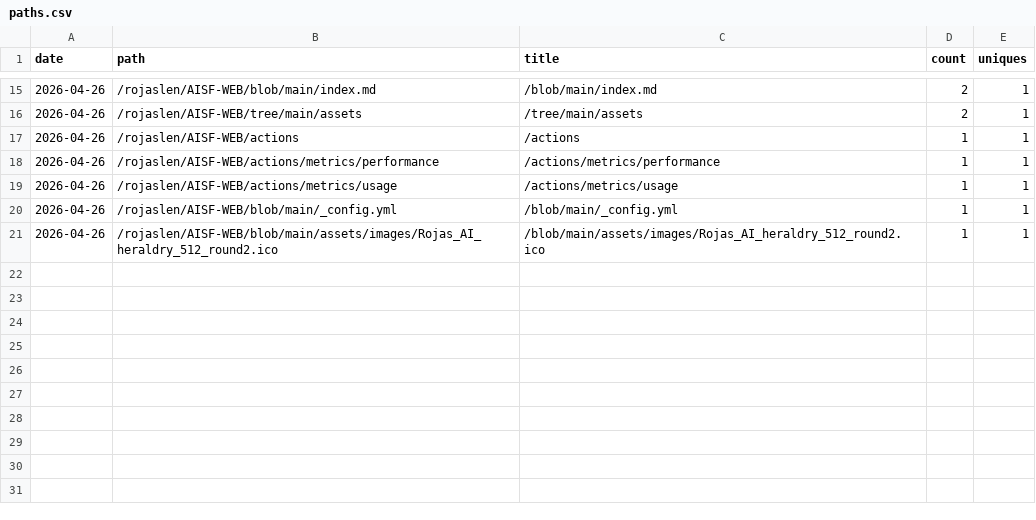
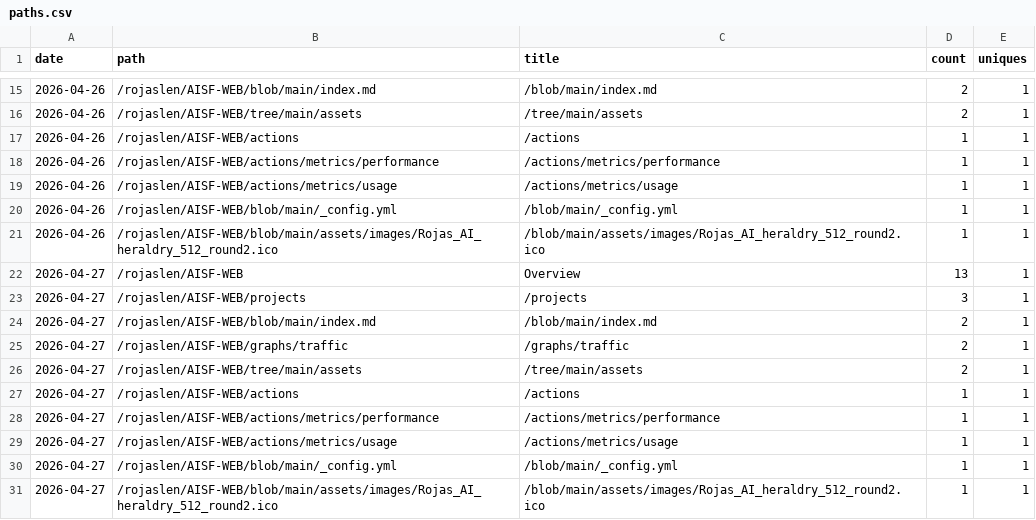
Before and after one commit to rojaslen/AISF-WEB, a CSV file: traffic/paths.csv, drawn as a sheet; only a part is shown, gaps mark what is left out.

```diff
--- a/traffic/paths.csv
+++ b/traffic/paths.csv
@@ -21 +21,11 @@ date,path,title,count,uniques
 2026-04-26,/rojaslen/AISF-WEB/blob/main/assets/images/Rojas_AI_heraldry_512_round2.ico,/blob/main/assets/images/Rojas_AI_heraldry_512_round2.ico,1,1
+2026-04-27,/rojaslen/AISF-WEB,Overview,13,1
+2026-04-27,/rojaslen/AISF-WEB/projects,/projects,3,1
+2026-04-27,/rojaslen/AISF-WEB/blob/main/index.md,/blob/main/index.md,2,1
+2026-04-27,/rojaslen/AISF-WEB/graphs/traffic,/graphs/traffic,2,1
+2026-04-27,/rojaslen/AISF-WEB/tree/main/assets,/tree/main/assets,2,1
+2026-04-27,/rojaslen/AISF-WEB/actions,/actions,1,1
+2026-04-27,/rojaslen/AISF-WEB/actions/metrics/performance,/actions/metrics/performance,1,1
+2026-04-27,/rojaslen/AISF-WEB/actions/metrics/usage,/actions/metrics/usage,1,1
+2026-04-27,/rojaslen/AISF-WEB/blob/main/_config.yml,/blob/main/_config.yml,1,1
+2026-04-27,/rojaslen/AISF-WEB/blob/main/assets/images/Rojas_AI_heraldry_512_round2.ico,/blob/main/assets/images/Rojas_AI_heraldry_512_round2.ico,1,1
```
Also changed, not shown: traffic/clones.csv, traffic/views.csv, 1 other file.
